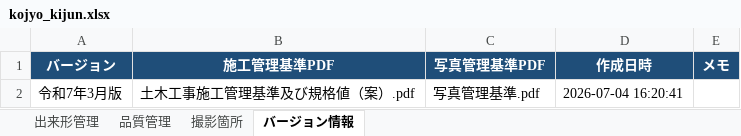
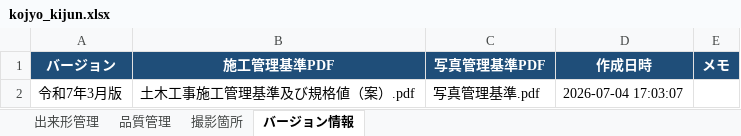
Before and after one commit to yned4/sekou-kanri-generator, an Excel workbook: database/kojyo_kijun.xlsx, sheet バージョン情報, drawn as a sheet; values as stored, in another font and other column widths than the file's, no borders; the diff names each change by its address in the sheet, - before the commit and + after, or states it on an @@ line.

```diff
--- a/database/kojyo_kijun.xlsx (sheet バージョン情報)
+++ b/database/kojyo_kijun.xlsx (sheet バージョン情報)
-D2 (作成日時): 2026-07-04 16:20:41
+D2 (作成日時): 2026-07-04 17:03:07
```
Also changed, not shown: sheet 出来形管理.
